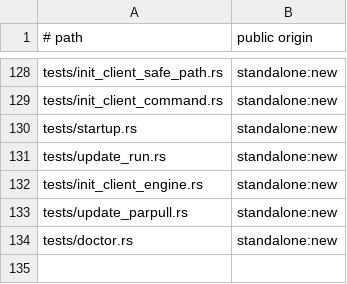
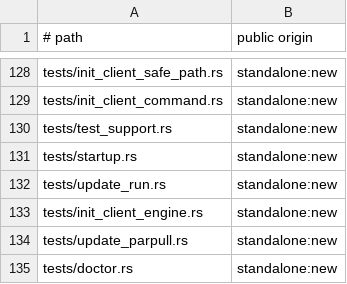
Before and after one commit to cgraf78/dot, a TSV file: docs/source-provenance-v1.tsv, drawn as a sheet; only a part is shown, gaps mark what is left out; the diff names each change by its address in the sheet, - before the commit and + after, or states it on an @@ line.

```diff
--- a/docs/source-provenance-v1.tsv
+++ b/docs/source-provenance-v1.tsv
+row 130: tests/test_support.rs | standalone:new
```
Also changed, not shown: 3 other files.
